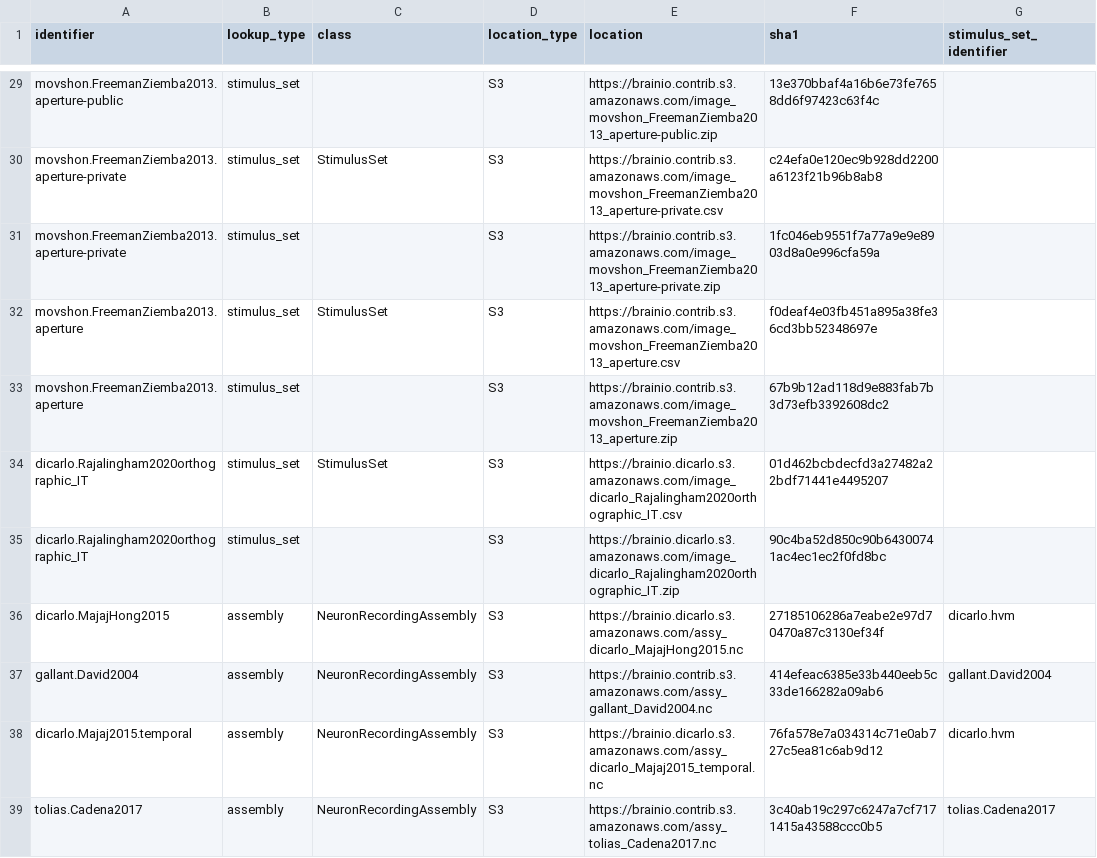
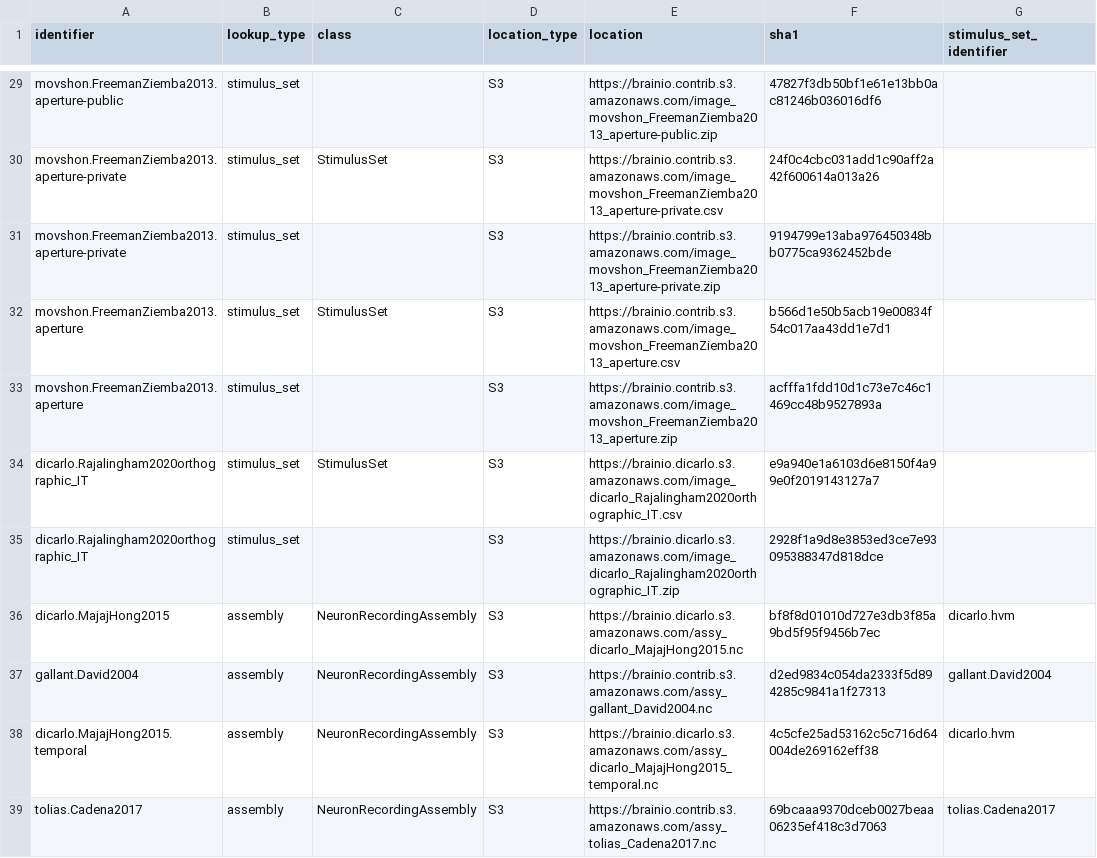
Before and after one commit to brain-score/brainio_collection, a CSV file: brainio_collection/lookup.csv, drawn as a sheet; only a part is shown, gaps mark what is left out; the diff covers the shown part only; the diff names each change by its address in the sheet, - before the commit and + after, or states it on an @@ line.

Commit message:
rename Majaj2015->MajajHong2015 because of shared first author

```diff
--- a/brainio_collection/lookup.csv
+++ b/brainio_collection/lookup.csv
-F29 (sha1): 13e370bbaf4a16b6e73fe7658dd6f97423c63f4c
+F29 (sha1): 47827f3db50bf1e61e13bb0ac81246b036016df6
-F30 (sha1): c24efa0e120ec9b928dd2200a6123f21b96b8ab8
+F30 (sha1): 24f0c4cbc031add1c90aff2a42f600614a013a26
-F31 (sha1): 1fc046eb9551f7a77a9e9e8903d8a0e996cfa59a
+F31 (sha1): 9194799e13aba976450348bb0775ca9362452bde
-F32 (sha1): f0deaf4e03fb451a895a38fe36cd3bb52348697e
+F32 (sha1): b566d1e50b5acb19e00834f54c017aa43dd1e7d1
-F33 (sha1): 67b9b12ad118d9e883fab7b3d73efb3392608dc2
+F33 (sha1): acfffa1fdd10d1c73e7c46c1469cc48b9527893a
-F34 (sha1): 01d462bcbdecfd3a27482a22bdf71441e4495207
+F34 (sha1): e9a940e1a6103d6e8150f4a99e0f2019143127a7
-F35 (sha1): 90c4ba52d850c90b64300741ac4ec1ec2f0fd8bc
+F35 (sha1): 2928f1a9d8e3853ed3ce7e93095388347d818dce
-F36 (sha1): 27185106286a7eabe2e97d70470a87c3130ef34f
+F36 (sha1): bf8f8d01010d727e3db3f85a9bd5f95f9456b7ec
-F37 (sha1): 414efeac6385e33b440eeb5c33de166282a09ab6
+F37 (sha1): d2ed9834c054da2333f5d894285c9841a1f27313
-A38 (identifier): dicarlo.Majaj2015.temporal
+A38 (identifier): dicarlo.MajajHong2015.temporal
-E38 (location): https://brainio.dicarlo.s3.amazonaws.com/assy_dicarlo_Majaj2015_temporal.nc
+E38 (location): https://brainio.dicarlo.s3.amazonaws.com/assy_dicarlo_MajajHong2015_temporal.nc
-F38 (sha1): 76fa578e7a034314c71e0ab727c5ea81c6ab9d12
+F38 (sha1): 4c5cfe25ad53162c5c716d64004de269162eff38
-F39 (sha1): 3c40ab19c297c6247a7cf7171415a43588ccc0b5
+F39 (sha1): 69bcaaa9370dceb0027beaa06235ef418c3d7063
```
Also changed, not shown: 54 edited cells elsewhere in this file, 1 other file.
